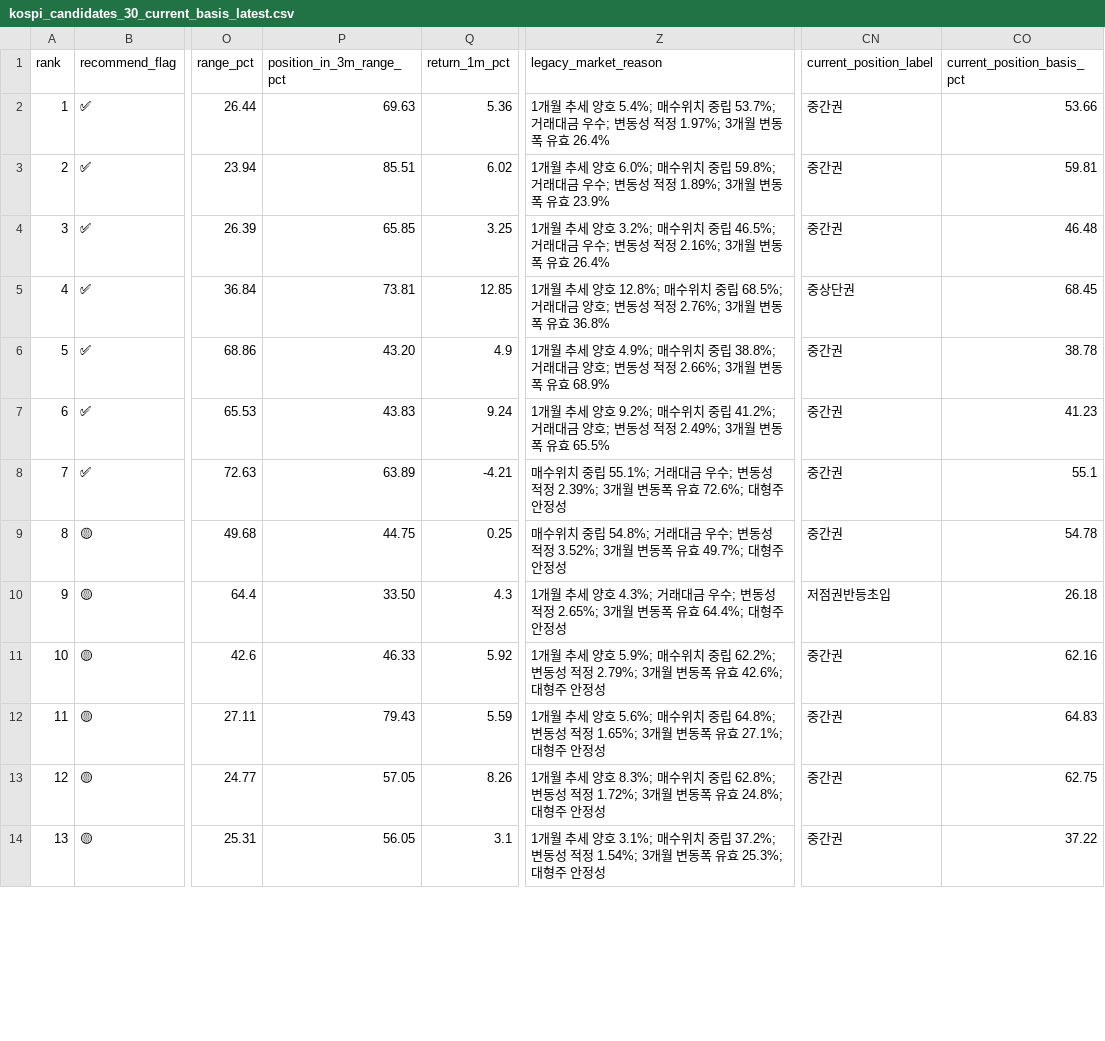
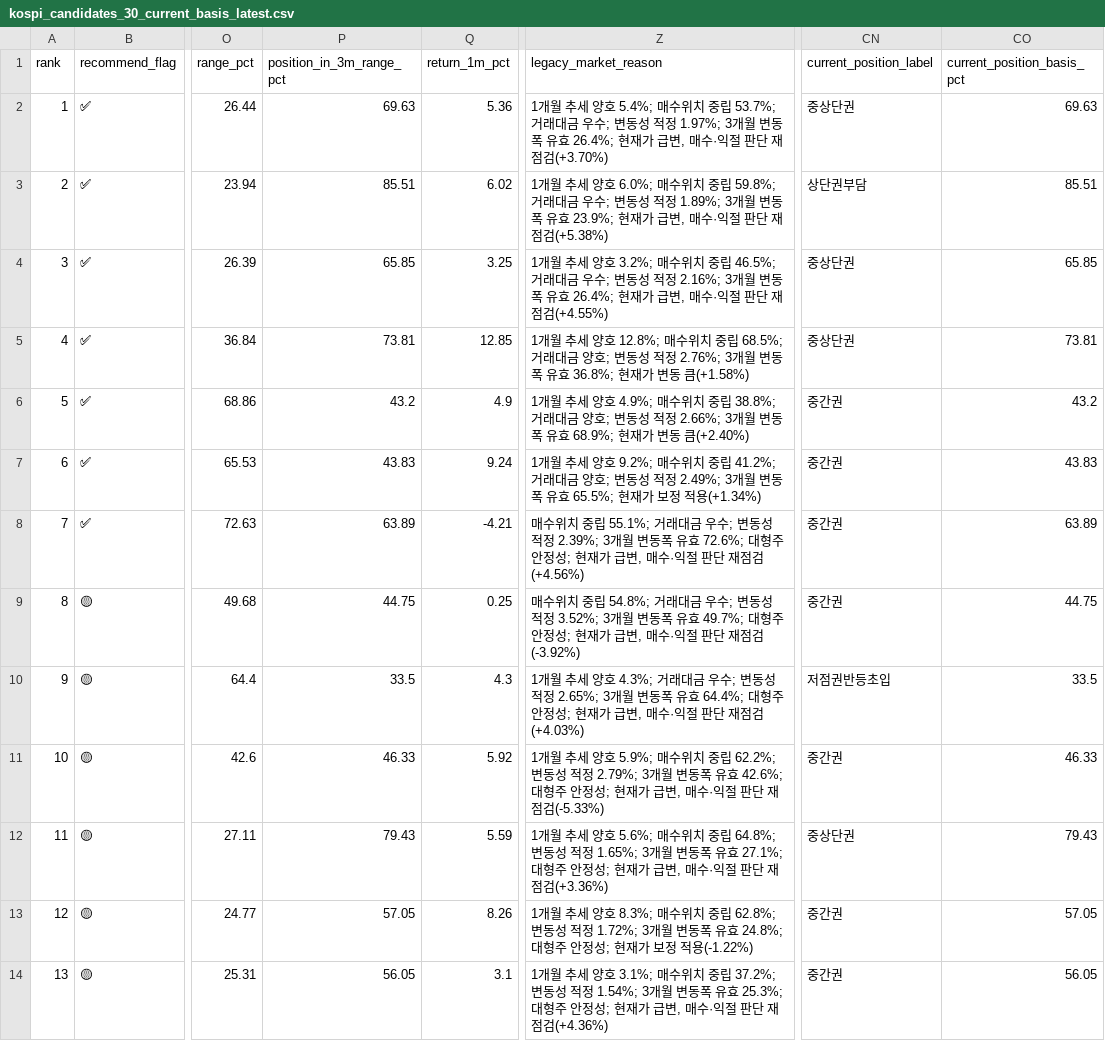
Before and after one commit to sehwankim0114/krx-watchlist-auto, a CSV file: latest/kospi_candidates_30_current_basis_latest.csv, drawn as a sheet; only a part is shown, gaps mark what is left out; the diff covers the shown part only; the diff names each change by its address in the sheet, - before the commit and + after, or states it on an @@ line.

```diff
--- a/latest/kospi_candidates_30_current_basis_latest.csv
+++ b/latest/kospi_candidates_30_current_basis_latest.csv
-Z2 (legacy_market_reason): …유효 26.4%
+Z2 (legacy_market_reason): …유효 26.4%; 현재가 급변, 매수·익절 판단 재점검(+3.70%)
-CN2 (current_position_label): 중간권
+CN2 (current_position_label): 중상단권
-CO2 (current_position_basis_pct): 53.66
+CO2 (current_position_basis_pct): 69.63
-Z3 (legacy_market_reason): …유효 23.9%
+Z3 (legacy_market_reason): …유효 23.9%; 현재가 급변, 매수·익절 판단 재점검(+5.38%)
-CN3 (current_position_label): 중간권
+CN3 (current_position_label): 상단권부담
-CO3 (current_position_basis_pct): 59.81
+CO3 (current_position_basis_pct): 85.51
-Z4 (legacy_market_reason): …유효 26.4%
+Z4 (legacy_market_reason): …유효 26.4%; 현재가 급변, 매수·익절 판단 재점검(+4.55%)
-CN4 (current_position_label): 중간권
+CN4 (current_position_label): 중상단권
-CO4 (current_position_basis_pct): 46.48
+CO4 (current_position_basis_pct): 65.85
-Z5 (legacy_market_reason): …유효 36.8%
+Z5 (legacy_market_reason): …유효 36.8%; 현재가 변동 큼(+1.58%)
-CO5 (current_position_basis_pct): 68.45
+CO5 (current_position_basis_pct): 73.81
-P6 (position_in_3m_range_pct): 43.20
+P6 (position_in_3m_range_pct): 43.2
-Z6 (legacy_market_reason): …유효 68.9%
+Z6 (legacy_market_reason): …유효 68.9%; 현재가 변동 큼(+2.40%)
-CO6 (current_position_basis_pct): 38.78
+CO6 (current_position_basis_pct): 43.2
-Z7 (legacy_market_reason): …유효 65.5%
+Z7 (legacy_market_reason): …유효 65.5%; 현재가 보정 적용(+1.34%)
-CO7 (current_position_basis_pct): 41.23
+CO7 (current_position_basis_pct): 43.83
-Z8 (legacy_market_reason): …안정성
+Z8 (legacy_market_reason): …안정성; 현재가 급변, 매수·익절 판단 재점검(+4.56%)
-CO8 (current_position_basis_pct): 55.1
+CO8 (current_position_basis_pct): 63.89
-Z9 (legacy_market_reason): …안정성
+Z9 (legacy_market_reason): …안정성; 현재가 급변, 매수·익절 판단 재점검(-3.92%)
-CO9 (current_position_basis_pct): 54.78
+CO9 (current_position_basis_pct): 44.75
-P10 (position_in_3m_range_pct): 33.50
+P10 (position_in_3m_range_pct): 33.5
-Z10 (legacy_market_reason): …안정성
+Z10 (legacy_market_reason): …안정성; 현재가 급변, 매수·익절 판단 재점검(+4.03%)
-CO10 (current_position_basis_pct): 26.18
+CO10 (current_position_basis_pct): 33.5
-Z11 (legacy_market_reason): …안정성
+Z11 (legacy_market_reason): …안정성; 현재가 급변, 매수·익절 판단 재점검(-5.33%)
-CO11 (current_position_basis_pct): 62.16
+CO11 (current_position_basis_pct): 46.33
-Z12 (legacy_market_reason): …안정성
+Z12 (legacy_market_reason): …안정성; 현재가 급변, 매수·익절 판단 재점검(+3.36%)
-CN12 (current_position_label): 중간권
+CN12 (current_position_label): 중상단권
-CO12 (current_position_basis_pct): 64.83
+CO12 (current_position_basis_pct): 79.43
-Z13 (legacy_market_reason): …안정성
+Z13 (legacy_market_reason): …안정성; 현재가 보정 적용(-1.22%)
-CO13 (current_position_basis_pct): 62.75
+CO13 (current_position_basis_pct): 57.05
-Z14 (legacy_market_reason): …안정성
+Z14 (legacy_market_reason): …안정성; 현재가 급변, 매수·익절 판단 재점검(+4.36%)
-CO14 (current_position_basis_pct): 37.22
+CO14 (current_position_basis_pct): 56.05
```
Also changed, not shown: 39 edited cells elsewhere in this file, latest/kosdaq_candidates_10_current_basis_latest.csv, latest/kosdaq_candidates_10_supplemented_latest.csv, 37 other files.
